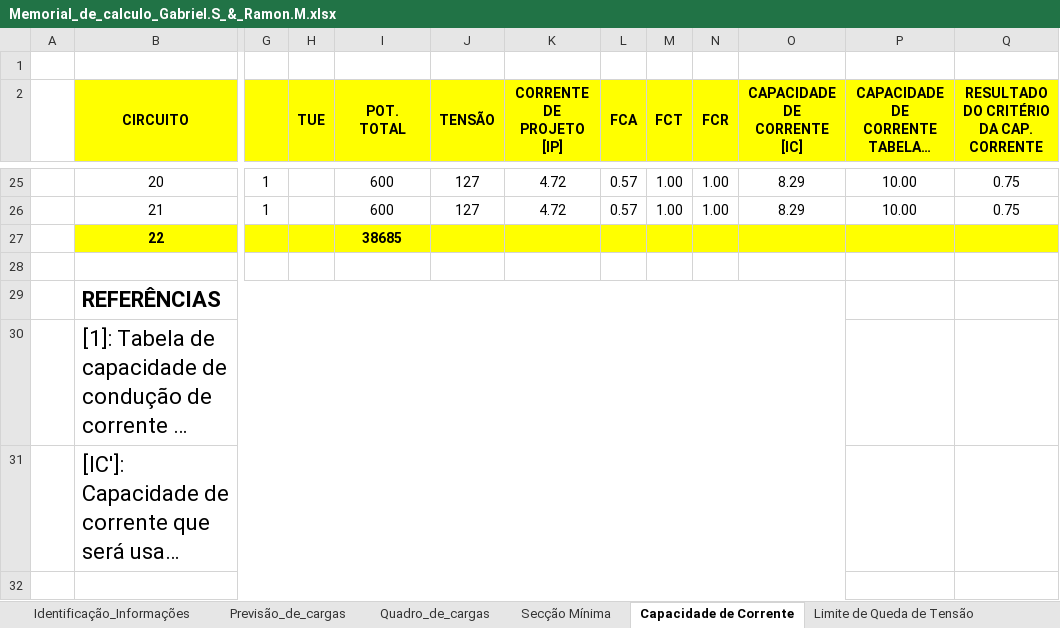
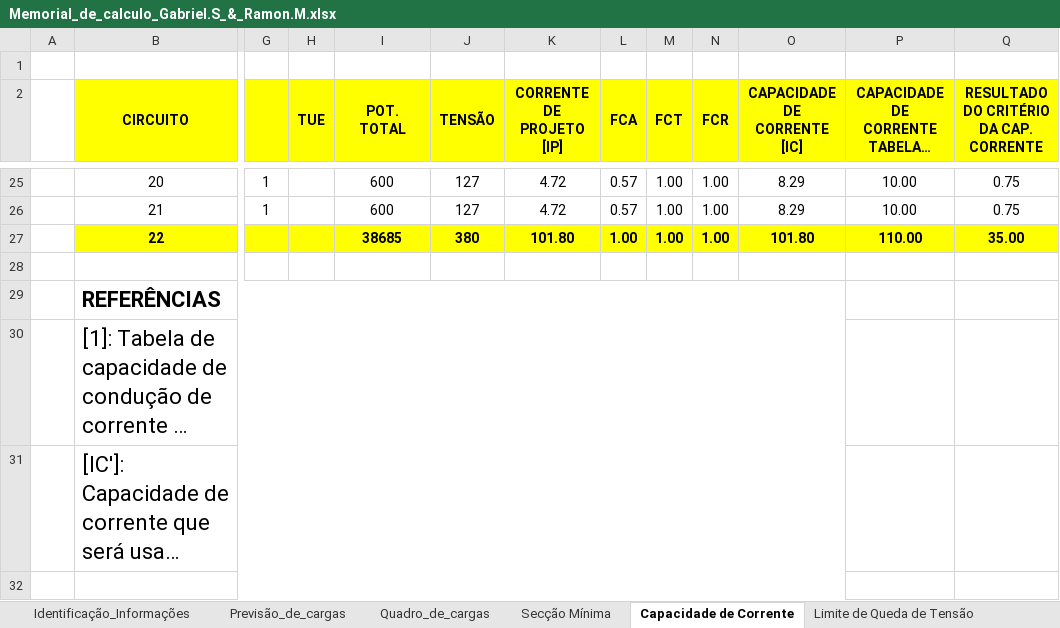
Before and after one commit to ramon1morello/Instel-I, an Excel workbook: Memorial_de_calculo_Gabriel.S_&_Ramon.M.xlsx, sheet Capacidade de Corrente, drawn as a sheet; only a part is shown, gaps mark what is left out; long unchanged cells end in …; values as stored, in another font and other column widths than the file's, no borders; charts and pictures not drawn; the diff names each change by its address in the sheet, - before the commit and + after, or states it on an @@ line.

```diff
--- a/Memorial_de_calculo_Gabriel.S_&_Ramon.M.xlsx (sheet Capacidade de Corrente)
+++ b/Memorial_de_calculo_Gabriel.S_&_Ramon.M.xlsx (sheet Capacidade de Corrente)
-J27 (TENSÃO): (empty)
+J27 (TENSÃO): 380
-K27 (CORRENTE DE PROJETO [IP]): (empty)
+K27 (CORRENTE DE PROJETO [IP]): 101.80
-L27 (FCA): (empty)
+L27 (FCA): 1.00
-M27 (FCT): (empty)
+M27 (FCT): 1.00
-N27 (FCR): (empty)
+N27 (FCR): 1.00
-O27 (CAPACIDADE DE CORRENTE [IC]): (empty)
+O27 (CAPACIDADE DE CORRENTE [IC]): 101.80
-P27: (empty)
+P27: 110.00
-Q27: (empty)
+Q27: 35.00
```
Also changed, not shown: sheet Classif. da unidade Consumidora, sheet Limite de Queda de Tensão, sheet Quadro_de_cargas, other sheet tabs, charts or pictures, 5 other files.
